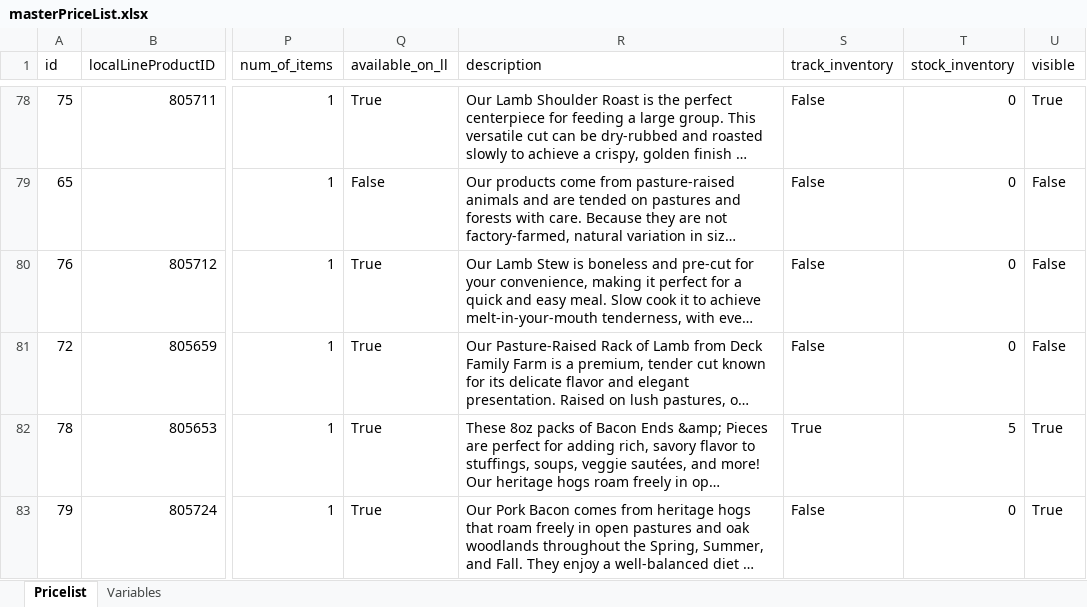
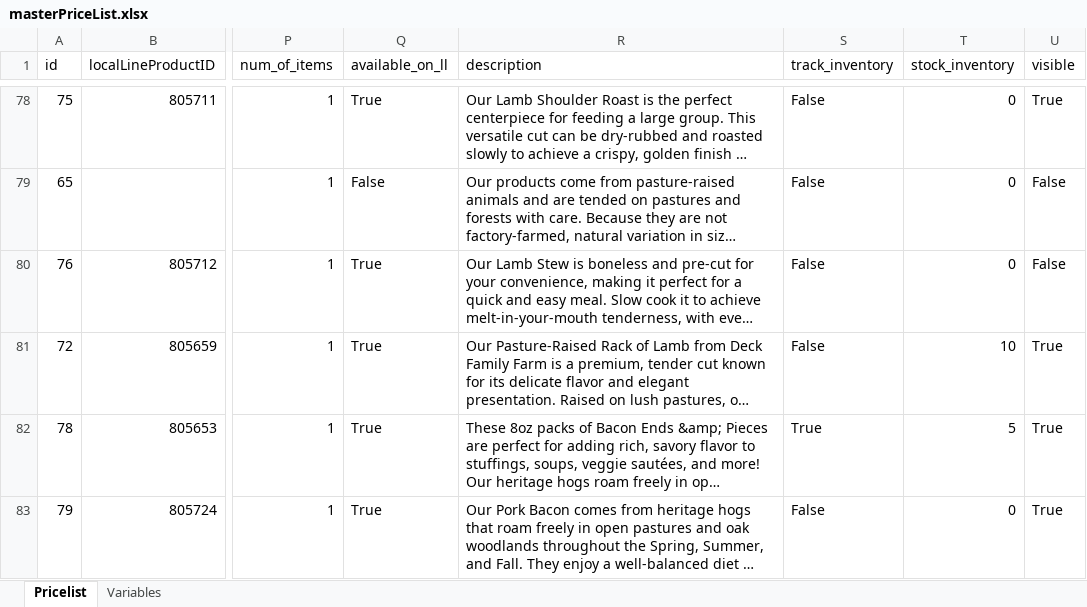
Before and after one commit to deckfamilyfarm/killdeer, an Excel workbook: docs/masterPriceList.xlsx, sheet Pricelist, drawn as a sheet; only a part is shown, gaps mark what is left out; long unchanged cells end in …; values as stored, in another font and other column widths than the file's, no borders; the diff names each change by its address in the sheet, - before the commit and + after, or states it on an @@ line.

Commit message:
Updating masterPriceList

```diff
--- a/docs/masterPriceList.xlsx (sheet Pricelist)
+++ b/docs/masterPriceList.xlsx (sheet Pricelist)
-T81 (stock_inventory): 0
+T81 (stock_inventory): 10
-U81 (visible): False
+U81 (visible): True
```
